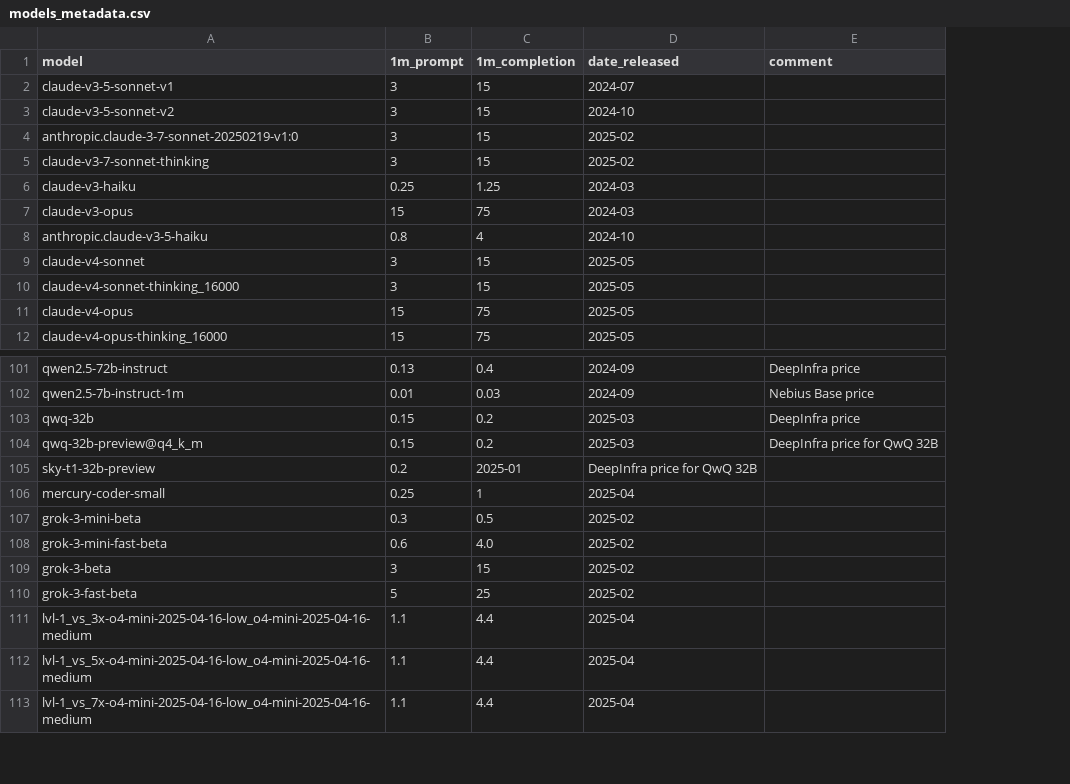
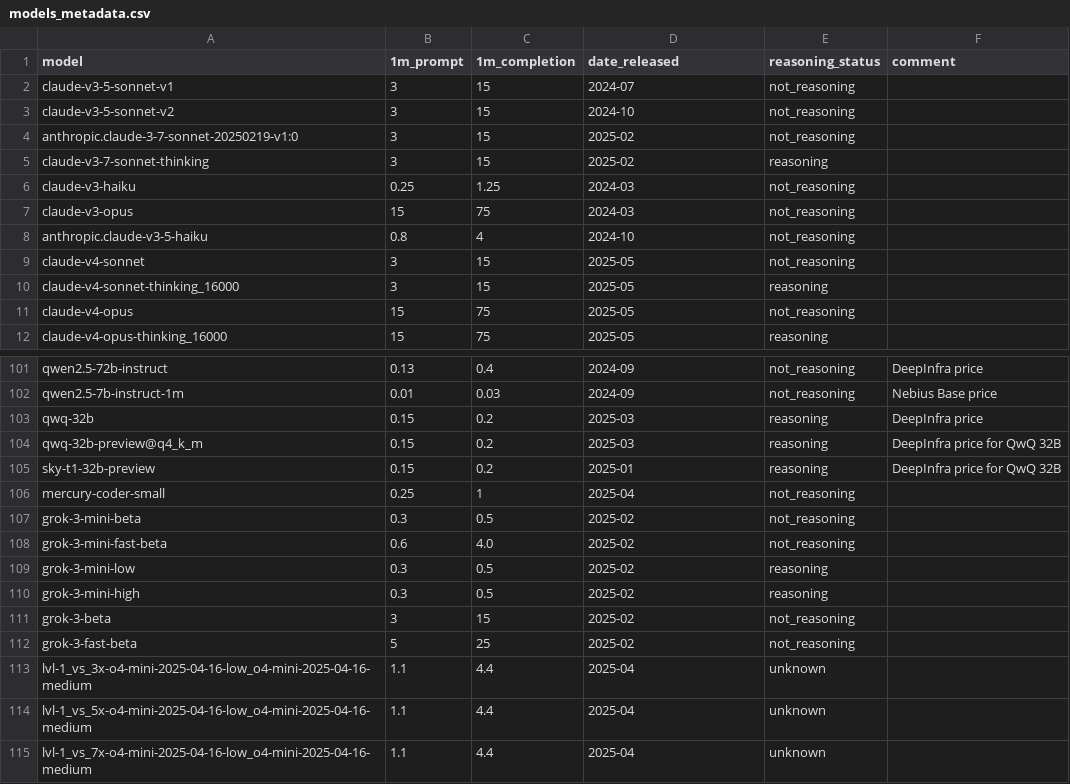
Before and after one commit to maxim-saplin/llm_chess, a CSV file: data_processing/models_metadata.csv, drawn as a sheet; only a part is shown, gaps mark what is left out; addresses are those after the commit; the diff names each change by its address in the sheet, - before the commit and + after, or states it on an @@ line.

Commit message:
Model meta, reasoning

```diff
--- a/data_processing/models_metadata.csv
+++ b/data_processing/models_metadata.csv
+column E (reasoning_status), rows 2-12: not_reasoning | not_reasoning | not_reasoning | reasoning | not_reasoning | not_reasoning | not_reasoning | not_reasoning | reasoning | not_reasoning | reasoning; rows 101-108: not_reasoning | not_reasoning | reasoning | reasoning | reasoning | not_reasoning | not_reasoning | not_reasoning; rows 111-115: not_reasoning | not_reasoning | unknown | unknown | unknown
-B105 (1m_prompt): 0.2
+B105 (1m_prompt): 0.15
-C105 (1m_completion): 2025-01
+C105 (1m_completion): 0.2
-D105 (date_released): DeepInfra price for QwQ 32B
+D105 (date_released): 2025-01
-F105 (comment): (empty)
+F105 (comment): DeepInfra price for QwQ 32B
+row 109: grok-3-mini-low | 0.3 | 0.5 | 2025-02 | reasoning
+row 110: grok-3-mini-high | 0.3 | 0.5 | 2025-02 | reasoning
```
